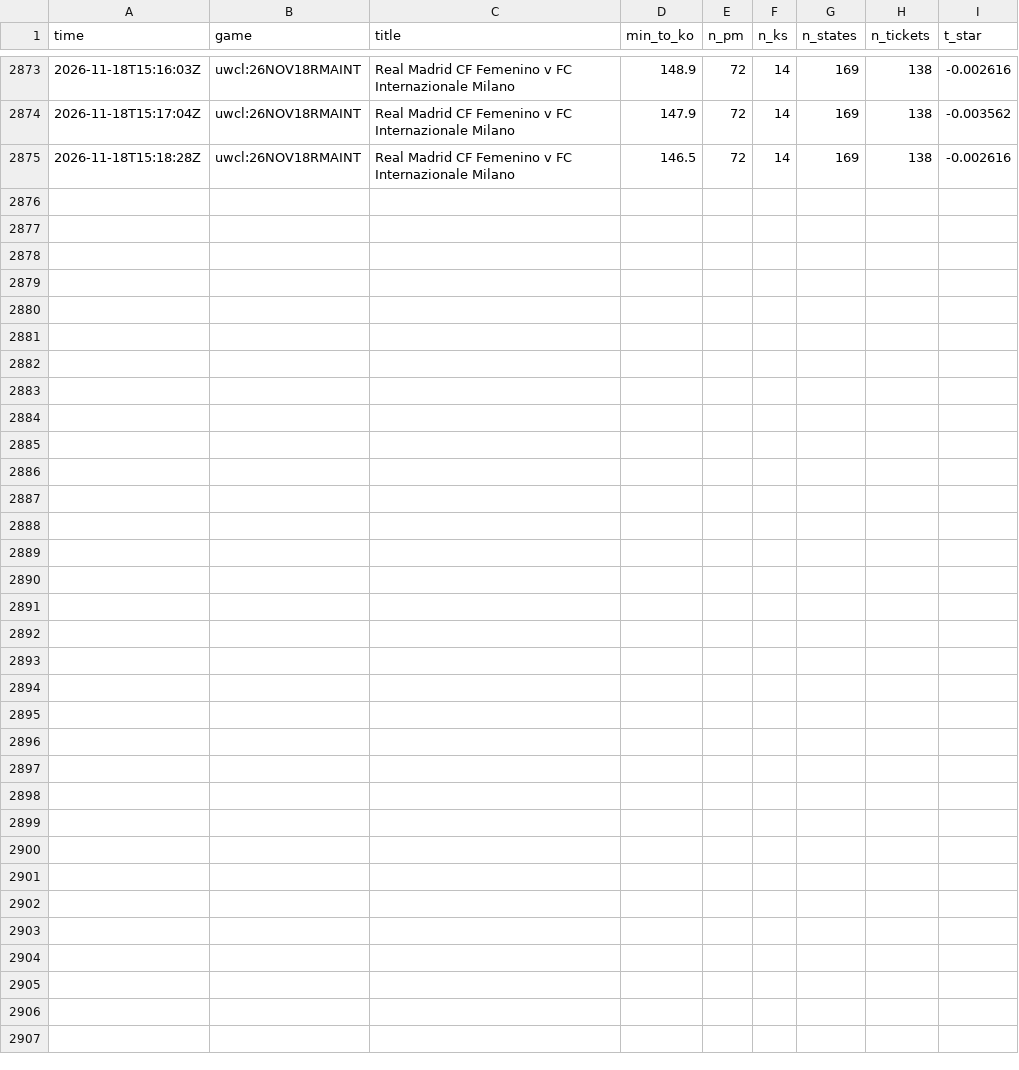
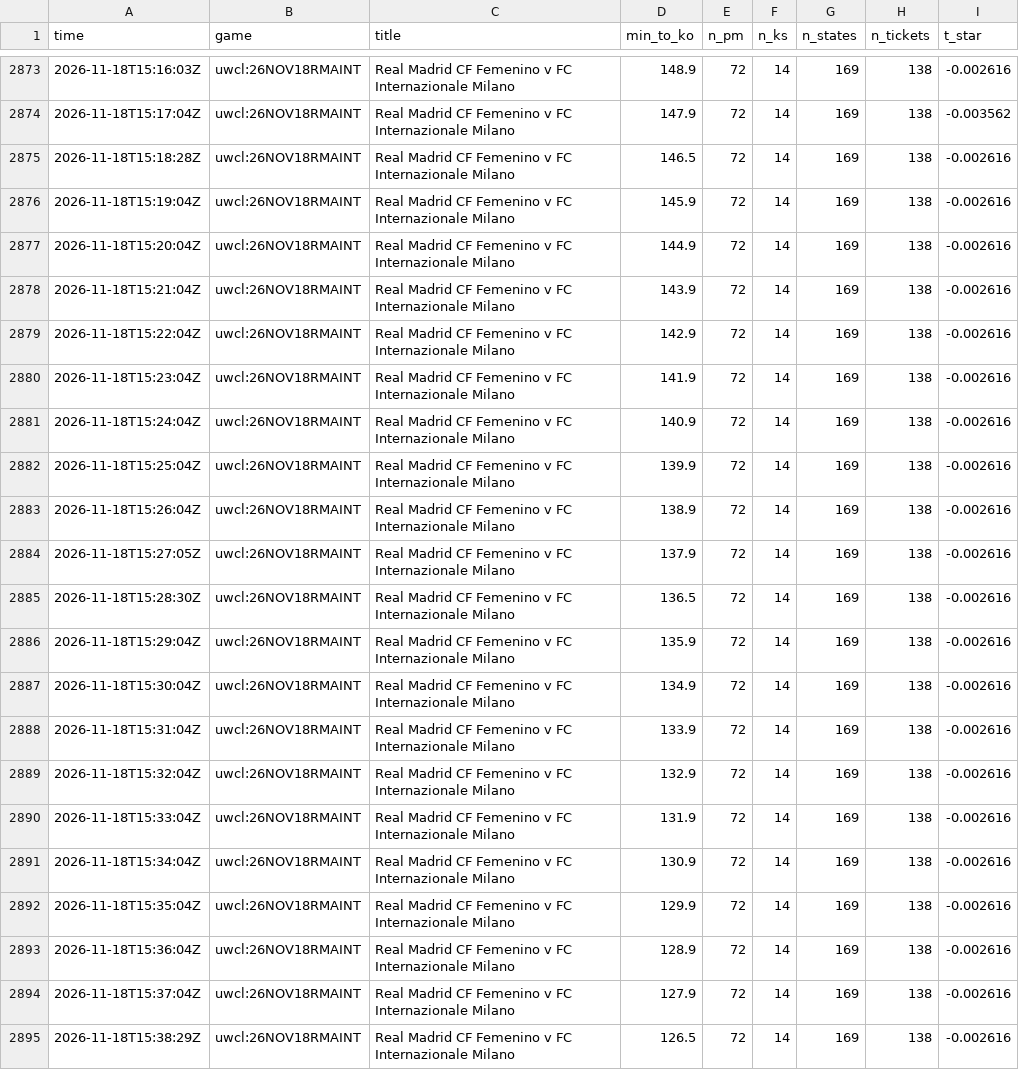
Before and after one commit to TFGdeprova/tfg-upf-test, a CSV file: results/polls/2026-11-18.csv, drawn as a sheet; only a part is shown, gaps mark what is left out; the diff names each change by its address in the sheet, - before the commit and + after, or states it on an @@ line.

```diff
--- a/results/polls/2026-11-18.csv
+++ b/results/polls/2026-11-18.csv
+row 2876: 2026-11-18T15:19:04Z | uwcl:26NOV18RMAINT | Real Madrid CF Femenino v FC Internazionale Milano | 145.9 | 72 | 14 | 169 | 138 | -0.002616
+row 2877: 2026-11-18T15:20:04Z | uwcl:26NOV18RMAINT | Real Madrid CF Femenino v FC Internazionale Milano | 144.9 | 72 | 14 | 169 | 138 | -0.002616
+row 2878: 2026-11-18T15:21:04Z | uwcl:26NOV18RMAINT | Real Madrid CF Femenino v FC Internazionale Milano | 143.9 | 72 | 14 | 169 | 138 | -0.002616
+row 2879: 2026-11-18T15:22:04Z | uwcl:26NOV18RMAINT | Real Madrid CF Femenino v FC Internazionale Milano | 142.9 | 72 | 14 | 169 | 138 | -0.002616
+row 2880: 2026-11-18T15:23:04Z | uwcl:26NOV18RMAINT | Real Madrid CF Femenino v FC Internazionale Milano | 141.9 | 72 | 14 | 169 | 138 | -0.002616
+row 2881: 2026-11-18T15:24:04Z | uwcl:26NOV18RMAINT | Real Madrid CF Femenino v FC Internazionale Milano | 140.9 | 72 | 14 | 169 | 138 | -0.002616
+row 2882: 2026-11-18T15:25:04Z | uwcl:26NOV18RMAINT | Real Madrid CF Femenino v FC Internazionale Milano | 139.9 | 72 | 14 | 169 | 138 | -0.002616
+row 2883: 2026-11-18T15:26:04Z | uwcl:26NOV18RMAINT | Real Madrid CF Femenino v FC Internazionale Milano | 138.9 | 72 | 14 | 169 | 138 | -0.002616
+row 2884: 2026-11-18T15:27:05Z | uwcl:26NOV18RMAINT | Real Madrid CF Femenino v FC Internazionale Milano | 137.9 | 72 | 14 | 169 | 138 | -0.002616
+row 2885: 2026-11-18T15:28:30Z | uwcl:26NOV18RMAINT | Real Madrid CF Femenino v FC Internazionale Milano | 136.5 | 72 | 14 | 169 | 138 | -0.002616
+row 2886: 2026-11-18T15:29:04Z | uwcl:26NOV18RMAINT | Real Madrid CF Femenino v FC Internazionale Milano | 135.9 | 72 | 14 | 169 | 138 | -0.002616
+row 2887: 2026-11-18T15:30:04Z | uwcl:26NOV18RMAINT | Real Madrid CF Femenino v FC Internazionale Milano | 134.9 | 72 | 14 | 169 | 138 | -0.002616
+row 2888: 2026-11-18T15:31:04Z | uwcl:26NOV18RMAINT | Real Madrid CF Femenino v FC Internazionale Milano | 133.9 | 72 | 14 | 169 | 138 | -0.002616
+row 2889: 2026-11-18T15:32:04Z | uwcl:26NOV18RMAINT | Real Madrid CF Femenino v FC Internazionale Milano | 132.9 | 72 | 14 | 169 | 138 | -0.002616
+row 2890: 2026-11-18T15:33:04Z | uwcl:26NOV18RMAINT | Real Madrid CF Femenino v FC Internazionale Milano | 131.9 | 72 | 14 | 169 | 138 | -0.002616
+row 2891: 2026-11-18T15:34:04Z | uwcl:26NOV18RMAINT | Real Madrid CF Femenino v FC Internazionale Milano | 130.9 | 72 | 14 | 169 | 138 | -0.002616
+row 2892: 2026-11-18T15:35:04Z | uwcl:26NOV18RMAINT | Real Madrid CF Femenino v FC Internazionale Milano | 129.9 | 72 | 14 | 169 | 138 | -0.002616
+row 2893: 2026-11-18T15:36:04Z | uwcl:26NOV18RMAINT | Real Madrid CF Femenino v FC Internazionale Milano | 128.9 | 72 | 14 | 169 | 138 | -0.002616
+row 2894: 2026-11-18T15:37:04Z | uwcl:26NOV18RMAINT | Real Madrid CF Femenino v FC Internazionale Milano | 127.9 | 72 | 14 | 169 | 138 | -0.002616
+row 2895: 2026-11-18T15:38:29Z | uwcl:26NOV18RMAINT | Real Madrid CF Femenino v FC Internazionale Milano | 126.5 | 72 | 14 | 169 | 138 | -0.002616
```
Also changed, not shown: 2 other files.
